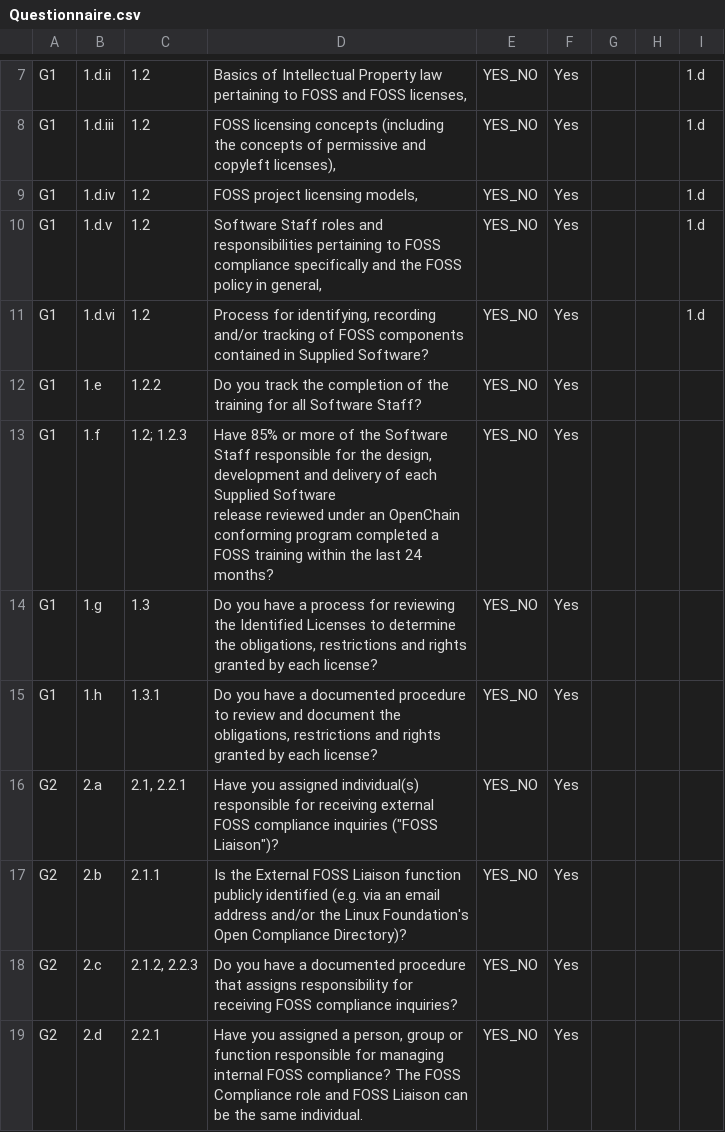
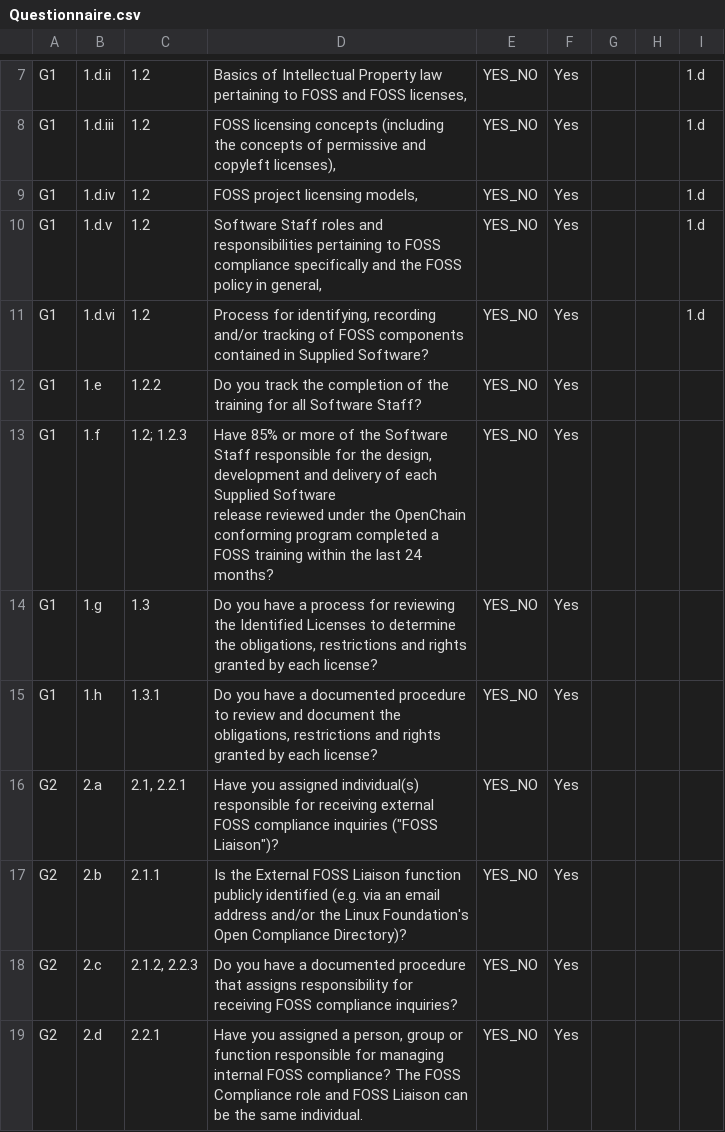
Before and after one commit to OpenChain-Project/conformance-questionnaire, a CSV file: Questionnaire.csv, drawn as a sheet; only a part is shown, gaps mark what is left out.

Commit message:
Update text per suggesting from Mark G.
Signed-off-by: Gary O'Neall <gary@sourceauditor.com>

```diff
--- a/Questionnaire.csv
+++ b/Questionnaire.csv
@@ -12,4 +12,4 @@
 "G1","1.e","1.2.2","Do you track the completion of the training for all Software Staff?","YES_NO","Yes","","",
-"G1","1.f","1.2; 1.2.3","Have 85% or more of the Software Staff responsible for the design, development and delivery of each Supplied Software
-release reviewed under an OpenChain conforming program completed a FOSS training within the last 24 months?","YES_NO","Yes","","",
+"G1","1.f","1.2; 1.2.3","Have 85% or more of the Software Staff responsible for the design, development and delivery of each Supplied Software
+release reviewed under the OpenChain conforming program completed a FOSS training within the last 24 months?","YES_NO","Yes","","",
 "G1","1.g","1.3","Do you have a process for reviewing the Identified Licenses to determine the obligations, restrictions and rights granted by each license?","YES_NO","Yes","","",
```
